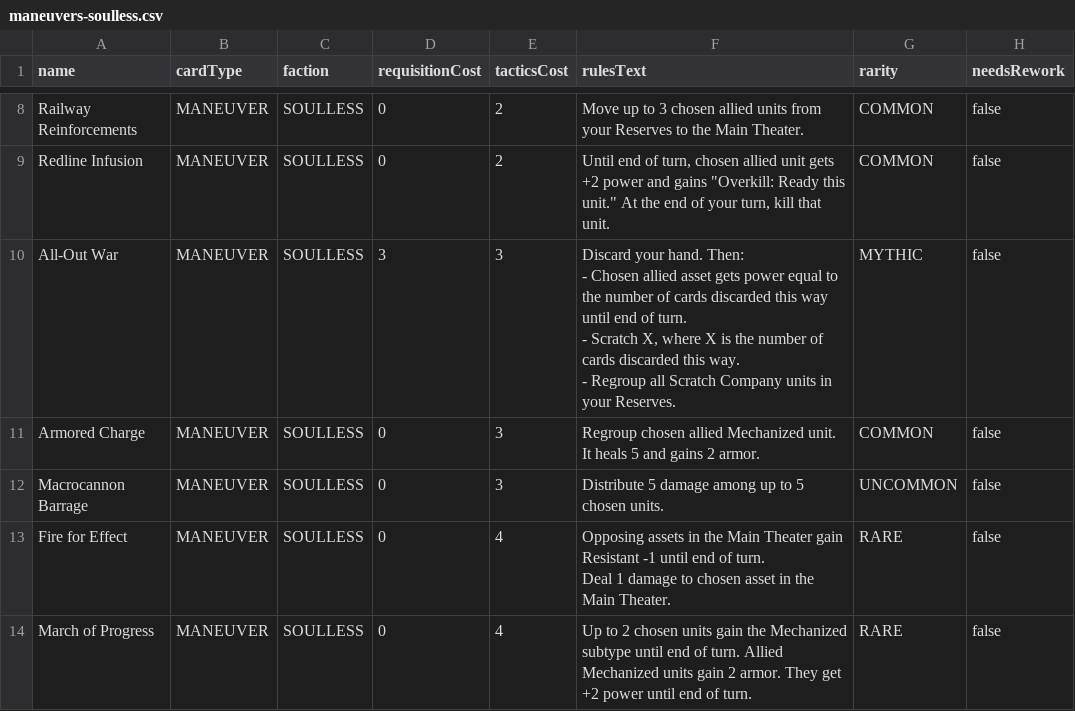
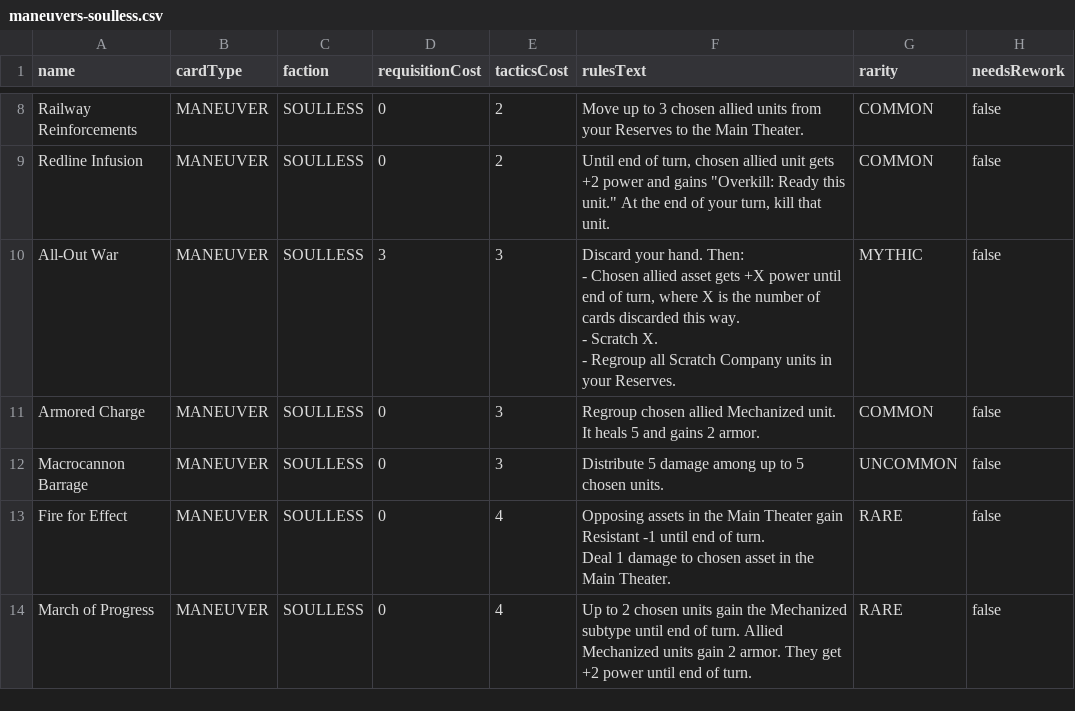
Before and after one commit to hailstorm01/animus-mundi, a CSV file: data/cards/maneuvers-soulless.csv, drawn as a sheet; only a part is shown, gaps mark what is left out.

```diff
--- a/data/cards/maneuvers-soulless.csv
+++ b/data/cards/maneuvers-soulless.csv
@@ -9,6 +9,6 @@
 "Redline Infusion","MANEUVER","SOULLESS","0","2","Until end of turn, chosen allied unit gets +2 power and gains ""Overkill: Ready this unit."" At the end of your turn, kill that unit.","COMMON","false"
-"All-Out War","MANEUVER","SOULLESS","3","3","Discard your hand. Then:
-- Chosen allied asset gets power equal to the number of cards discarded this way until end of turn.
-- Scratch X, where X is the number of cards discarded this way.
-- Regroup all Scratch Company units in your Reserves.","MYTHIC","false"
+"All-Out War","MANEUVER","SOULLESS","3","3","Discard your hand. Then:
+- Chosen allied asset gets +X power until end of turn, where X is the number of cards discarded this way.
+- Scratch X.
+- Regroup all Scratch Company units in your Reserves.","MYTHIC","false"
 "Armored Charge","MANEUVER","SOULLESS","0","3","Regroup chosen allied Mechanized unit. It heals 5 and gains 2 armor.","COMMON","false"
```
Also changed, not shown: data/cards/maneuvers-concordia.csv, data/cards/units-and-structures-concordia.csv, 4 other files.
